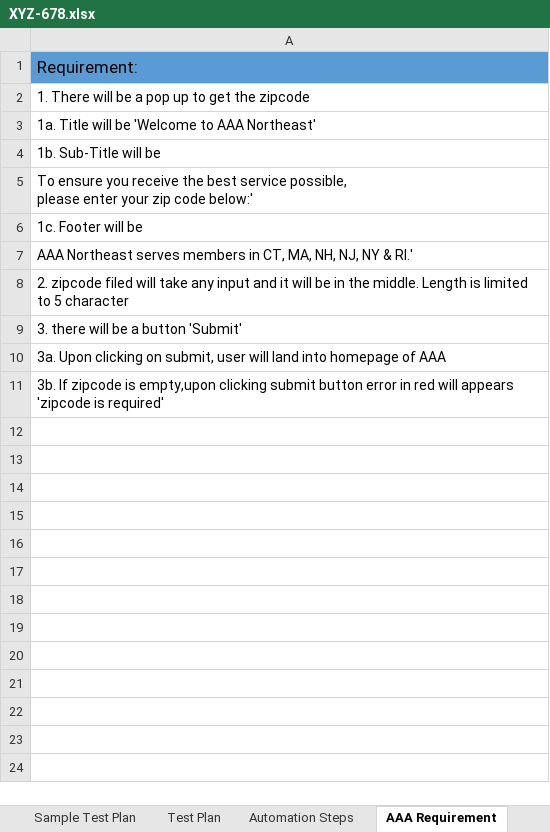
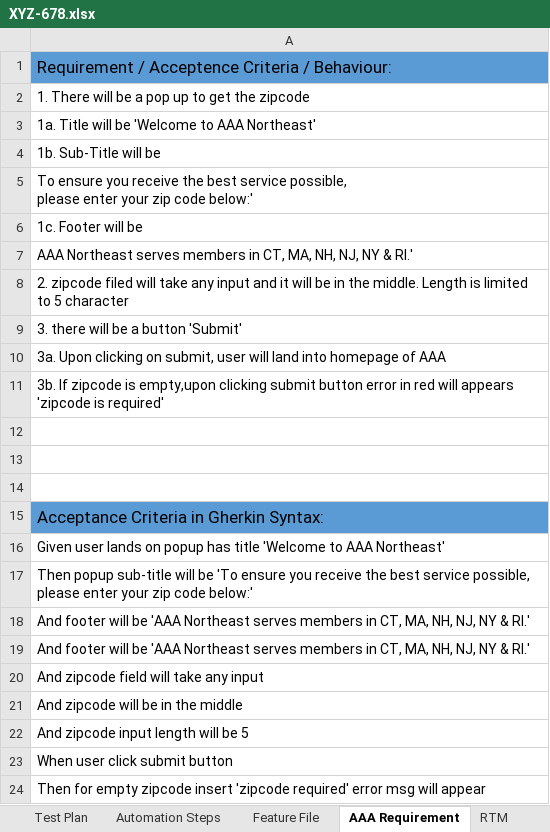
Before and after one commit to May-2023-QA-Bootcamp/TDD_AAA, an Excel workbook: class_notes/XYZ-678.xlsx, sheet AAA Requirement, drawn as a sheet; values as stored, in another font and other column widths than the file's, no borders; ↵ is a line break in a cell; the diff names each change by its address in the sheet, - before the commit and + after, or states it on an @@ line.

```diff
--- a/class_notes/XYZ-678.xlsx (sheet AAA Requirement)
+++ b/class_notes/XYZ-678.xlsx (sheet AAA Requirement)
+sheet tab: Feature File
-A1: Requirement:
+A1: Requirement / Acceptence Criteria / Behaviour:
+row 12: (empty)
+row 13: (empty)
+row 14: (empty)
+row 15: Acceptance Criteria in Gherkin Syntax:
+row 16: Given user lands on popup has title 'Welcome to AAA Northeast'
+row 17: Then popup sub-title will be 'To ensure you receive the best service possible, ↵ please enter your zip code below:'
+row 18: And footer will be 'AAA Northeast serves members in CT, MA, NH, NJ, NY & RI.'
+row 19: And footer will be 'AAA Northeast serves members in CT, MA, NH, NJ, NY & RI.'
+row 20: And zipcode field will take any input
+row 21: And zipcode will be in the middle
+row 22: And zipcode input length will be 5
+row 23: When user click submit button
+row 24: Then for empty zipcode insert 'zipcode required' error msg will appear
```
Also changed, not shown: 3 other files.
